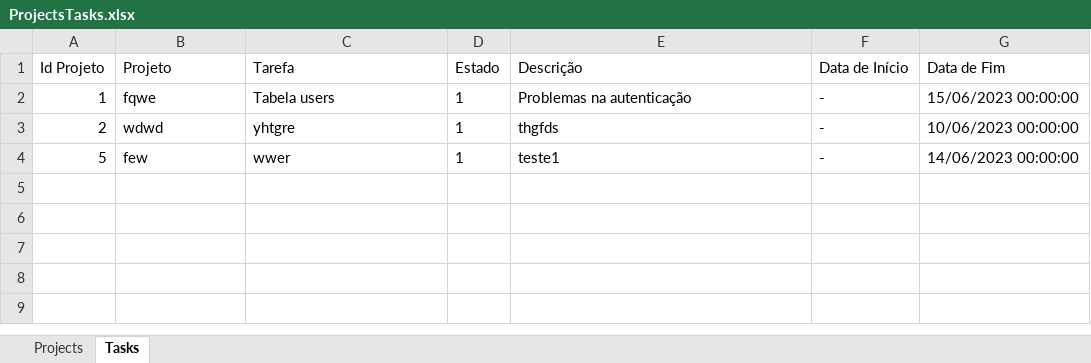
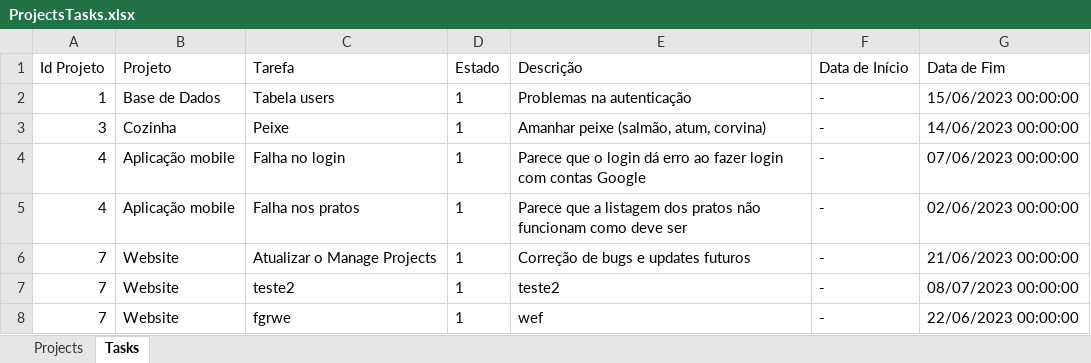
Before and after one commit to JoseAntunes296/C-PROJECT-TI3, an Excel workbook: project/Content/EXCELs/ProjectsTasks.xlsx, sheet Tasks, drawn as a sheet; values as stored, in another font and other column widths than the file's, no borders; removed rows and columns are numbered as before the commit, all else as after; the diff names each change by its address in the sheet, - before the commit and + after, or states it on an @@ line.

```diff
--- a/project/Content/EXCELs/ProjectsTasks.xlsx (sheet Tasks)
+++ b/project/Content/EXCELs/ProjectsTasks.xlsx (sheet Tasks)
-B2 (Projeto): fqwe
+B2 (Projeto): Base de Dados
-row 3: 2 | wdwd | yhtgre | 1 | thgfds | - | 10/06/2023 00:00:00
-row 4: 5 | few | wwer | 1 | teste1 | - | 14/06/2023 00:00:00
+row 3: 3 | Cozinha | Peixe | 1 | Amanhar peixe (salmão, atum, corvina) | - | 14/06/2023 00:00:00
+row 4: 4 | Aplicação mobile | Falha no login | 1 | Parece que o login dá erro ao fazer login com contas Google | - | 07/06/2023 00:00:00
+row 5: 4 | Aplicação mobile | Falha nos pratos | 1 | Parece que a listagem dos pratos não funcionam como deve ser | - | 02/06/2023 00:00:00
+row 6: 7 | Website | Atualizar o Manage Projects | 1 | Correção de bugs e updates futuros | - | 21/06/2023 00:00:00
+row 7: 7 | Website | teste2 | 1 | teste2 | - | 08/07/2023 00:00:00
+row 8: 7 | Website | fgrwe | 1 | wef | - | 22/06/2023 00:00:00
```
Also changed, not shown: sheet Projects, 29 other files.
